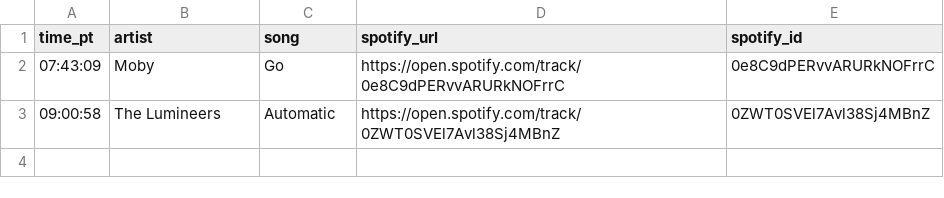
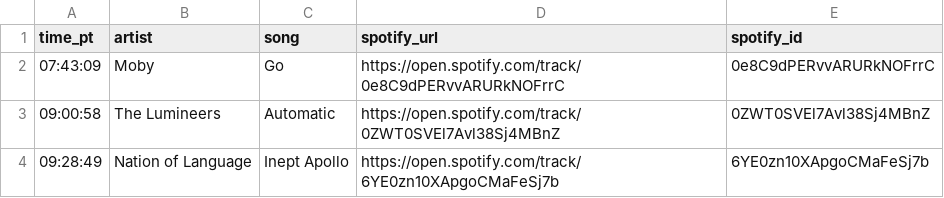
Before and after one commit to dsundt/kexp-john-playlist, a CSV file: data/daily/2025-12-19.csv, drawn as a sheet.

```diff
--- a/data/daily/2025-12-19.csv
+++ b/data/daily/2025-12-19.csv
@@ -3 +3,2 @@ time_pt,artist,song,spotify_url,spotify_id
 09:00:58,The Lumineers,Automatic,https://open.spotify.com/track/0ZWT0SVEl7Avl38Sj4MBnZ,0ZWT0SVEl7Avl38Sj4MBnZ
+09:28:49,Nation of Language,Inept Apollo,https://open.spotify.com/track/6YE0zn10XApgoCMaFeSj7b,6YE0zn10XApgoCMaFeSj7b
```
Also changed, not shown: 2 other files.
